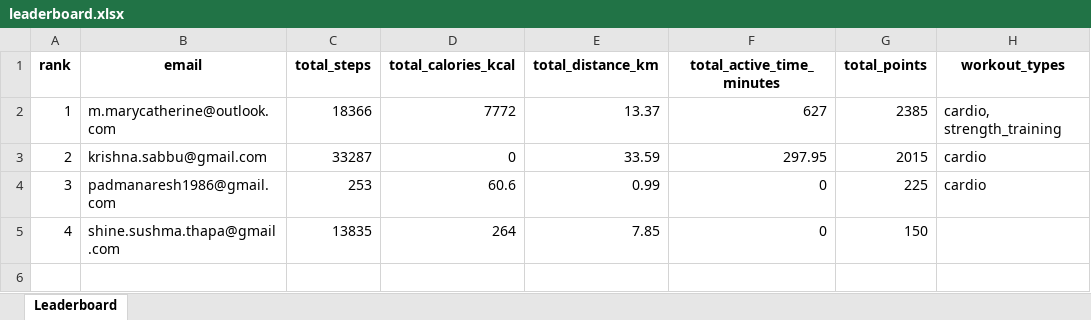
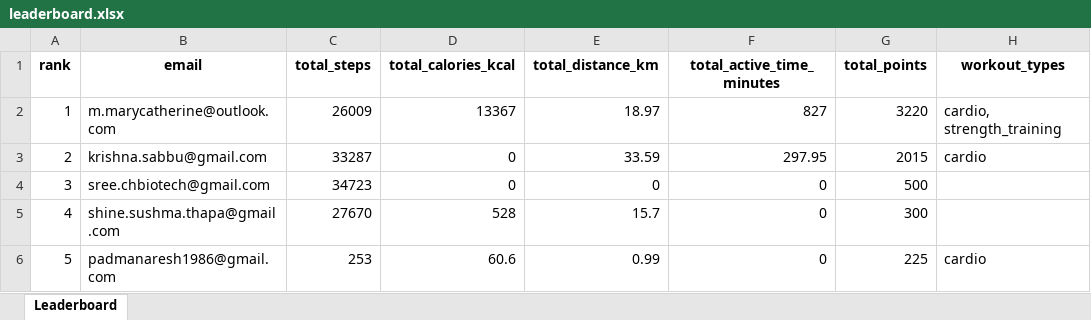
Before and after one commit to krishnasabbu/fitness-challenge, an Excel workbook: data/2026-01-13/leaderboard.xlsx, sheet Leaderboard, drawn as a sheet; values as stored, in another font and other column widths than the file's, no borders; the diff names each change by its address in the sheet, - before the commit and + after, or states it on an @@ line.

Commit message:
Auto update leaderboard

```diff
--- a/data/2026-01-13/leaderboard.xlsx (sheet Leaderboard)
+++ b/data/2026-01-13/leaderboard.xlsx (sheet Leaderboard)
-C2 (total_steps): 18366
+C2 (total_steps): 26009
-D2 (total_calories_kcal): 7772
+D2 (total_calories_kcal): 13367
-E2 (total_distance_km): 13.37
+E2 (total_distance_km): 18.97
-F2 (total_active_time_minutes): 627
+F2 (total_active_time_minutes): 827
-G2 (total_points): 2385
+G2 (total_points): 3220
-B4 (email): padmanaresh1986@gmail.com
+B4 (email): sree.chbiotech@gmail.com
-C4 (total_steps): 253
+C4 (total_steps): 34723
-D4 (total_calories_kcal): 60.6
+D4 (total_calories_kcal): 0
-E4 (total_distance_km): 0.99
+E4 (total_distance_km): 0
-G4 (total_points): 225
+G4 (total_points): 500
-H4 (workout_types): cardio
+H4 (workout_types): (empty)
-C5 (total_steps): 13835
+C5 (total_steps): 27670
-D5 (total_calories_kcal): 264
+D5 (total_calories_kcal): 528
-E5 (total_distance_km): 7.85
+E5 (total_distance_km): 15.7
-G5 (total_points): 150
+G5 (total_points): 300
+row 6: 5 | padmanaresh1986@gmail.com | 253 | 60.6 | 0.99 | 0 | 225 | cardio
```
